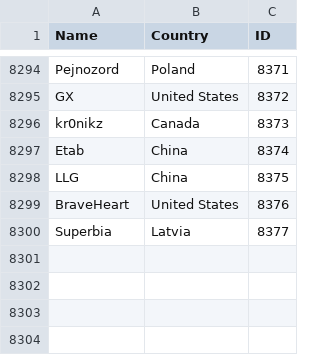
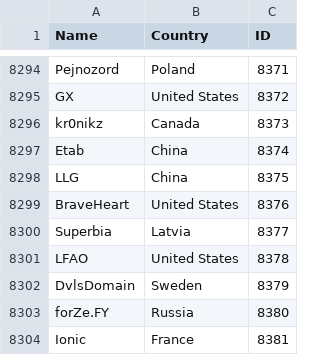
Before and after one commit to Liam-F/HLTV-Scraper, a CSV file: csv/teams.csv, drawn as a sheet; only a part is shown, gaps mark what is left out; the diff names each change by its address in the sheet, - before the commit and + after, or states it on an @@ line.

```diff
--- a/csv/teams.csv
+++ b/csv/teams.csv
+row 8301: LFAO | United States | 8378
+row 8302: DvlsDomain | Sweden | 8379
+row 8303: forZe.FY | Russia | 8380
+row 8304: Ionic | France | 8381
```
Also changed, not shown: csv/eventIDs.csv, 3 other files.
